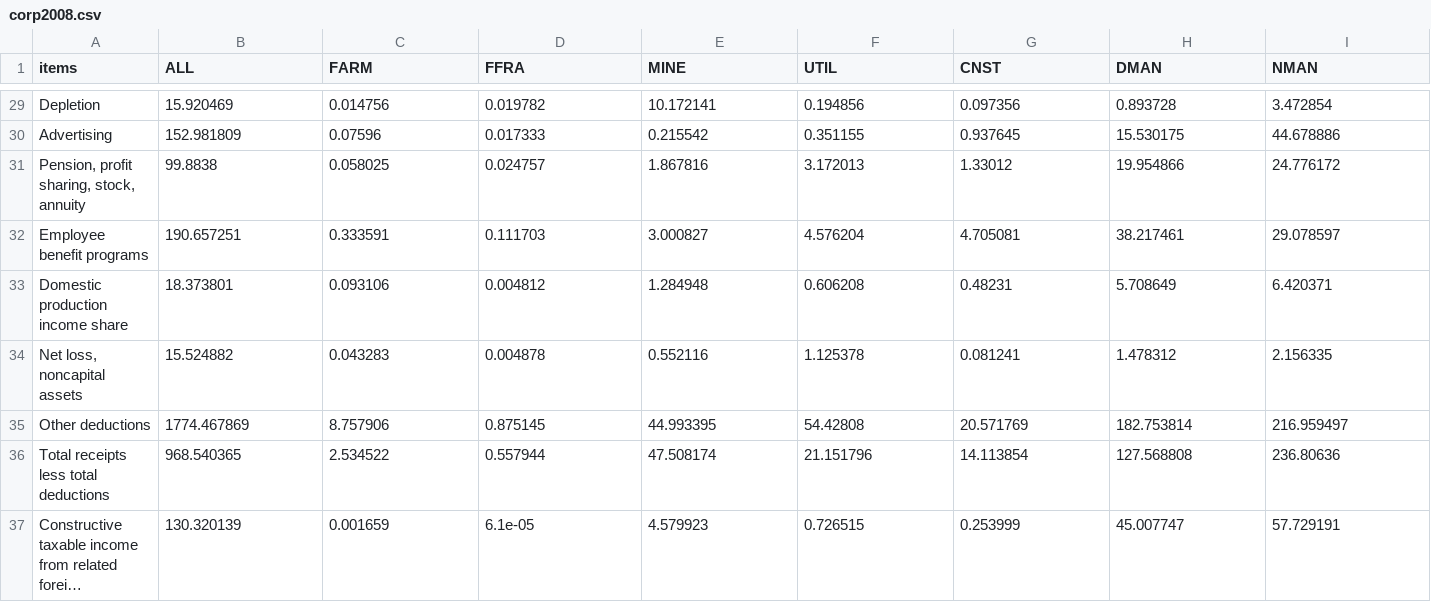
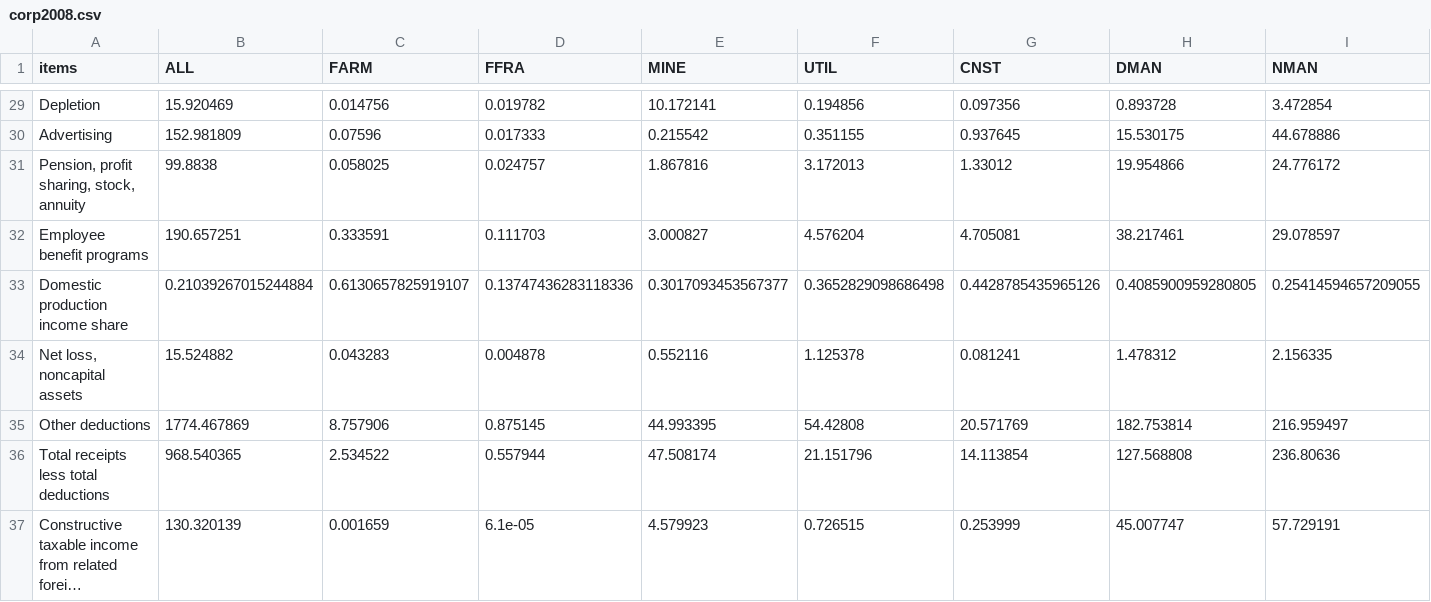
Before and after one commit to PSLmodels/Business-Taxation, a CSV file: data_prep/historical_corp/corp2008.csv, drawn as a sheet; only a part is shown, gaps mark what is left out; long unchanged cells end in …; removed rows and columns are numbered as before the commit, all else as after; rows hold the shown columns only; the diff names each change by its address in the sheet, - before the commit and + after, or states it on an @@ line.

```diff
--- a/data_prep/historical_corp/corp2008.csv
+++ b/data_prep/historical_corp/corp2008.csv
-row 33: Domestic production income share | 18.373801 | 0.093106 | 0.004812 | 1.284948 | 0.606208 | 0.48231 | 5.708649 | 6.420371
+row 33: Domestic production income share | 0.21039267015244884 | 0.6130657825919107 | 0.13747436283118336 | 0.3017093453567377 | 0.3652829098686498 | 0.4428785435965126 | 0.4085900959280805 | 0.25414594657209055
```
Also changed, not shown: data_prep/historical_corp/corp2006.csv, data_prep/historical_corp/corp2007.csv, 50 other files.
